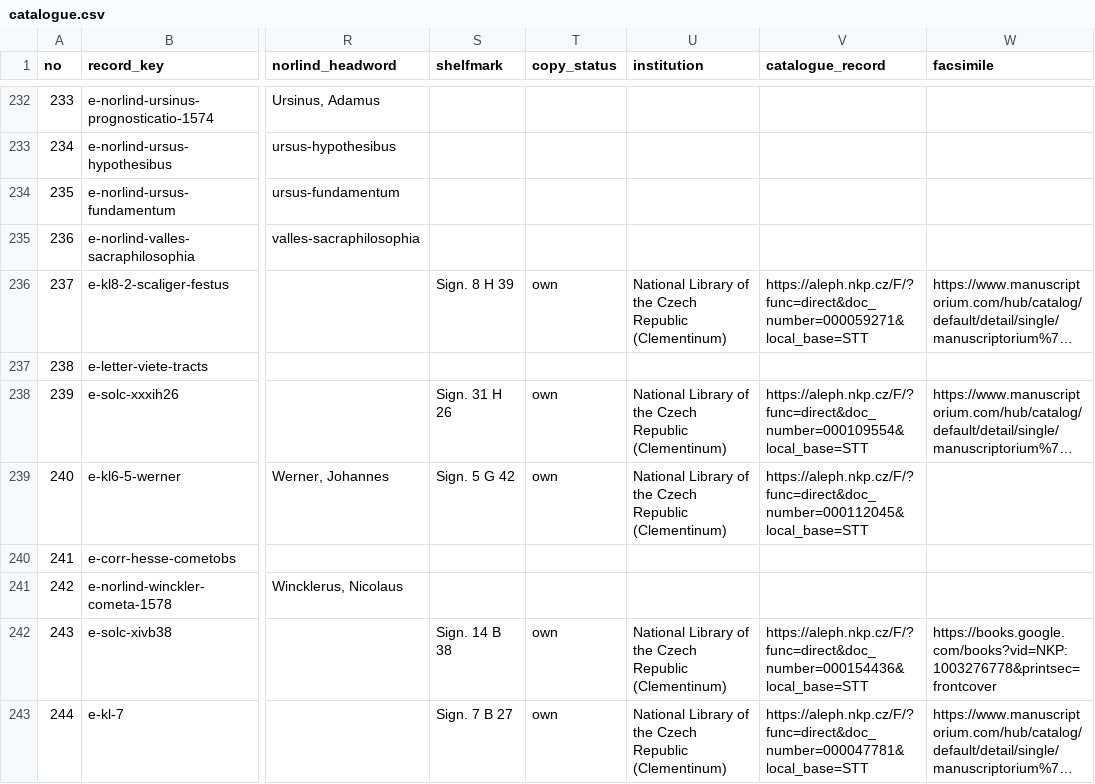
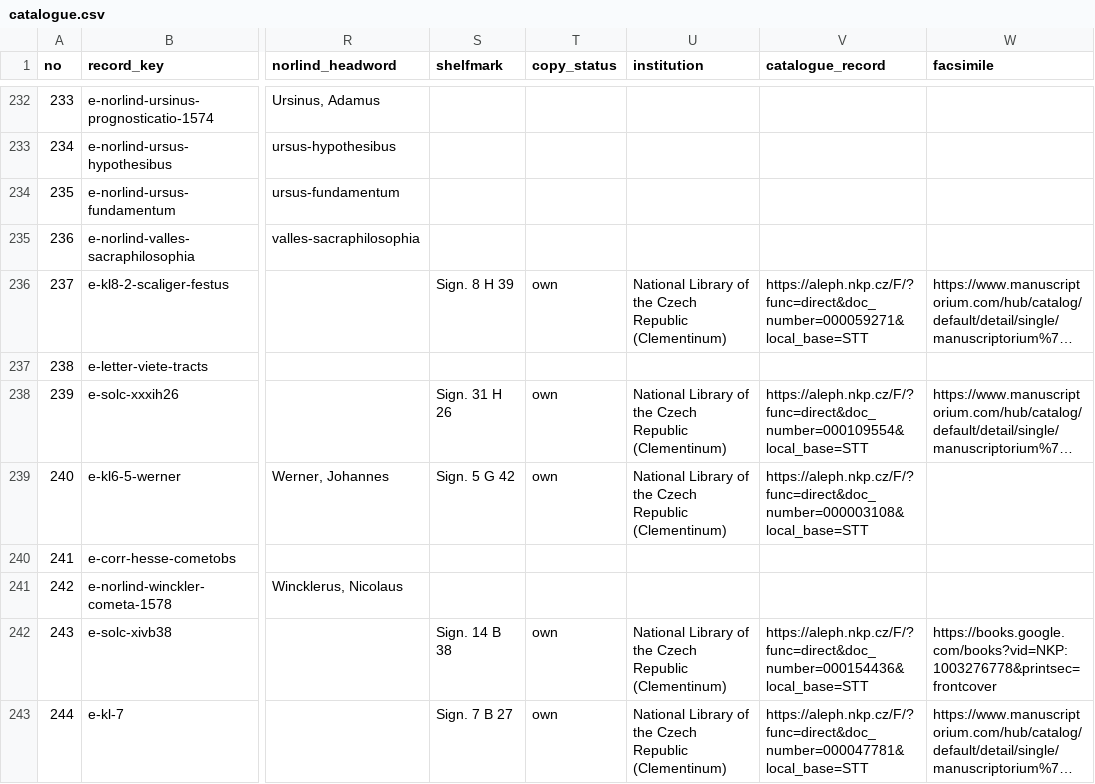
Before and after one commit to chrisivarwester/tychoniana, a CSV file: bibliotheca/tycho-brahe-library/catalogue.csv, drawn as a sheet; only a part is shown, gaps mark what is left out; long unchanged cells end in …; the diff covers the shown part only; the diff names each change by its address in the sheet, - before the commit and + after, or states it on an @@ line.

```diff
--- a/bibliotheca/tycho-brahe-library/catalogue.csv
+++ b/bibliotheca/tycho-brahe-library/catalogue.csv
-V239 (catalogue_record): https://aleph.nkp.cz/F/?func=direct&doc_number=000112045&local_base=STT
+V239 (catalogue_record): https://aleph.nkp.cz/F/?func=direct&doc_number=000003108&local_base=STT
```
Also changed, not shown: 6 edited cells elsewhere in this file, bibliotheca/tycho-brahe-library/volumes.csv, 18 other files.
